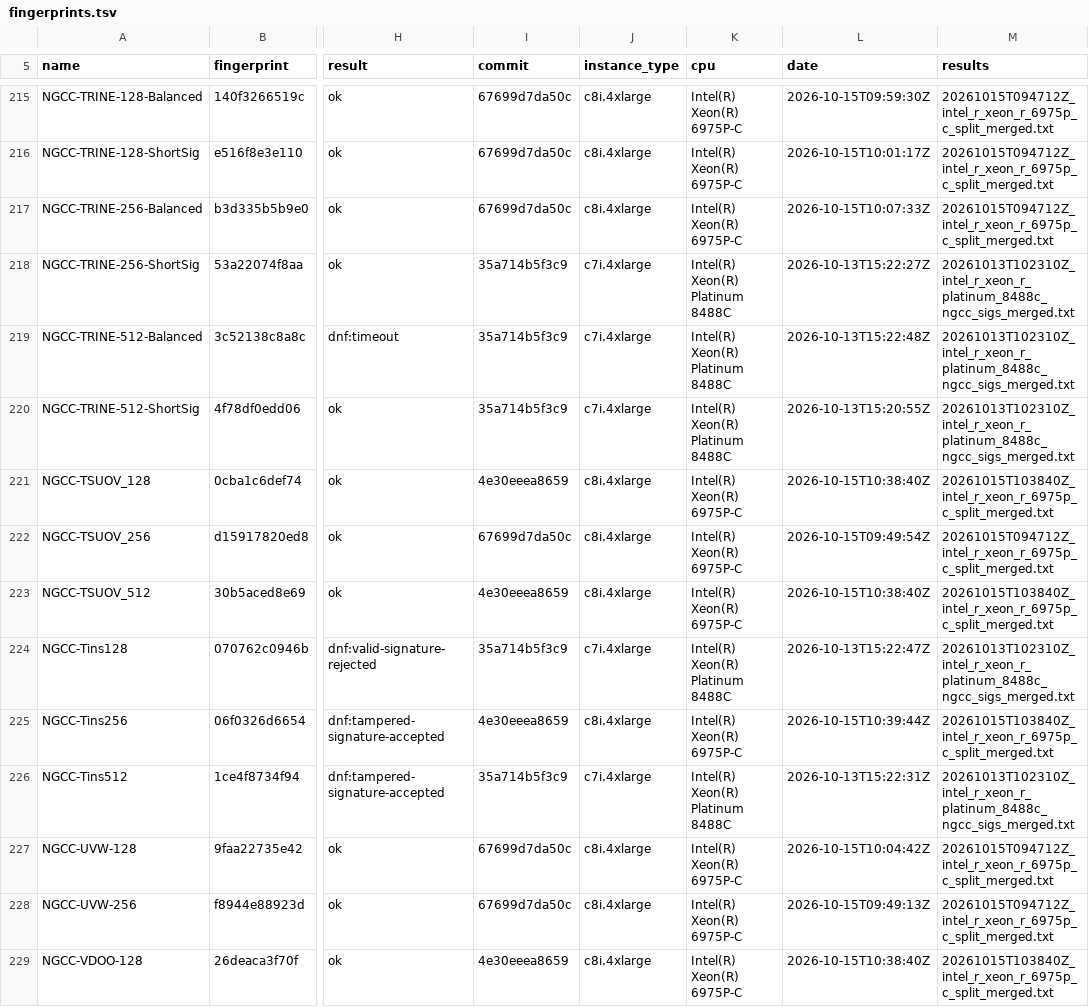
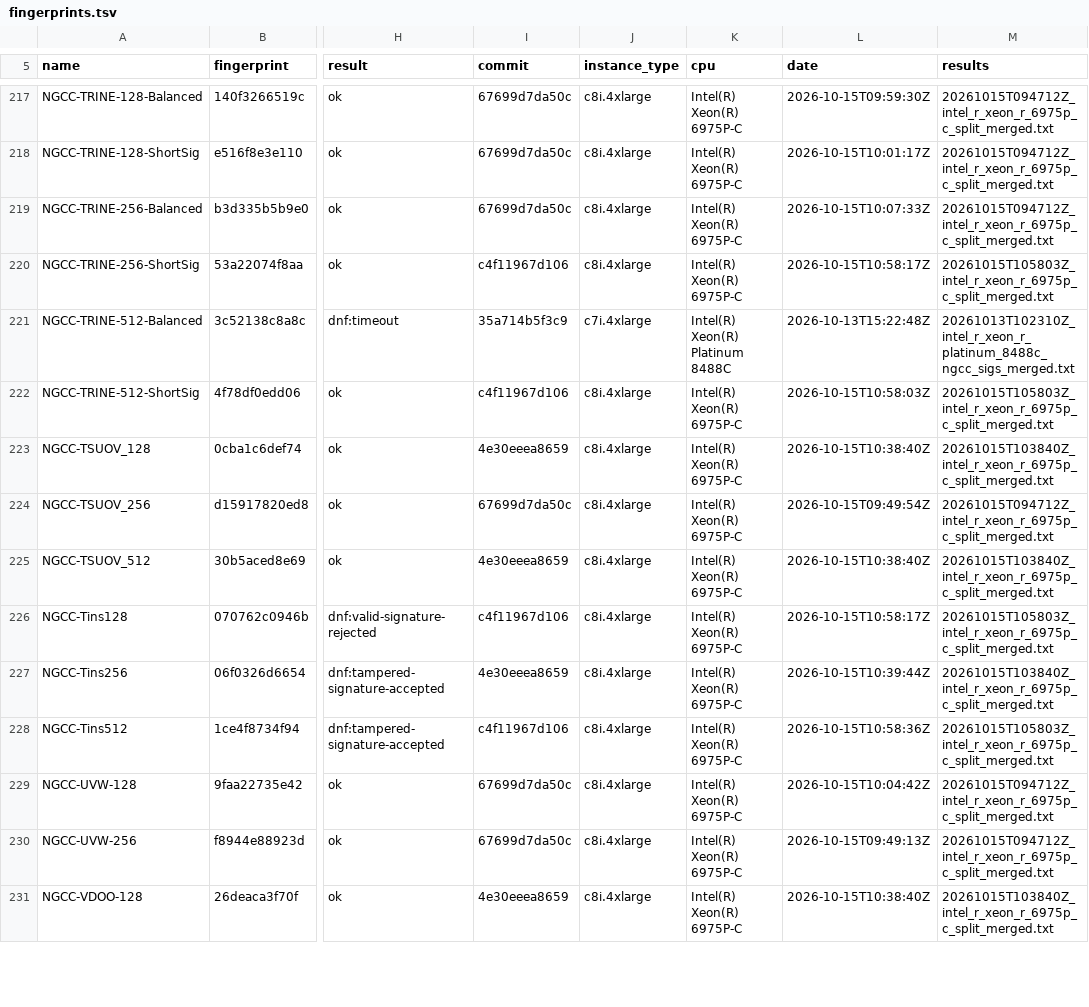
Before and after one commit to PQShield/nist-sigs-zoo, a TSV file: bench/results/fingerprints.tsv, drawn as a sheet; only a part is shown, gaps mark what is left out; addresses are those after the commit; the diff covers the shown part only; the diff names each change by its address in the sheet, - before the commit and + after, or states it on an @@ line.

```diff
--- a/bench/results/fingerprints.tsv
+++ b/bench/results/fingerprints.tsv
-I220 (commit): 35a714b5f3c9
+I220 (commit): c4f11967d106
-J220 (instance_type): c7i.4xlarge
+J220 (instance_type): c8i.4xlarge
-K220 (cpu): Intel(R) Xeon(R) Platinum 8488C
+K220 (cpu): Intel(R) Xeon(R) 6975P-C
-L220 (date): 2026-10-13T15:22:27Z
+L220 (date): 2026-10-15T10:58:17Z
-M220 (results): 20261013T102310Z_intel_r_xeon_r_platinum_8488c_ngcc_sigs_merged.txt
+M220 (results): 20261015T105803Z_intel_r_xeon_r_6975p_c_split_merged.txt
-I222 (commit): 35a714b5f3c9
+I222 (commit): c4f11967d106
-J222 (instance_type): c7i.4xlarge
+J222 (instance_type): c8i.4xlarge
-K222 (cpu): Intel(R) Xeon(R) Platinum 8488C
+K222 (cpu): Intel(R) Xeon(R) 6975P-C
-L222 (date): 2026-10-13T15:20:55Z
+L222 (date): 2026-10-15T10:58:03Z
-M222 (results): 20261013T102310Z_intel_r_xeon_r_platinum_8488c_ngcc_sigs_merged.txt
+M222 (results): 20261015T105803Z_intel_r_xeon_r_6975p_c_split_merged.txt
-I226 (commit): 35a714b5f3c9
+I226 (commit): c4f11967d106
-J226 (instance_type): c7i.4xlarge
+J226 (instance_type): c8i.4xlarge
-K226 (cpu): Intel(R) Xeon(R) Platinum 8488C
+K226 (cpu): Intel(R) Xeon(R) 6975P-C
-L226 (date): 2026-10-13T15:22:47Z
+L226 (date): 2026-10-15T10:58:17Z
-M226 (results): 20261013T102310Z_intel_r_xeon_r_platinum_8488c_ngcc_sigs_merged.txt
+M226 (results): 20261015T105803Z_intel_r_xeon_r_6975p_c_split_merged.txt
-I228 (commit): 35a714b5f3c9
+I228 (commit): c4f11967d106
-J228 (instance_type): c7i.4xlarge
+J228 (instance_type): c8i.4xlarge
-K228 (cpu): Intel(R) Xeon(R) Platinum 8488C
+K228 (cpu): Intel(R) Xeon(R) 6975P-C
-L228 (date): 2026-10-13T15:22:31Z
+L228 (date): 2026-10-15T10:58:36Z
-M228 (results): 20261013T102310Z_intel_r_xeon_r_platinum_8488c_ngcc_sigs_merged.txt
+M228 (results): 20261015T105803Z_intel_r_xeon_r_6975p_c_split_merged.txt
```
Also changed, not shown: 3 added rows and 115 edited cells elsewhere in this file, bench-kem/results/fingerprints.tsv, 45 other files.
